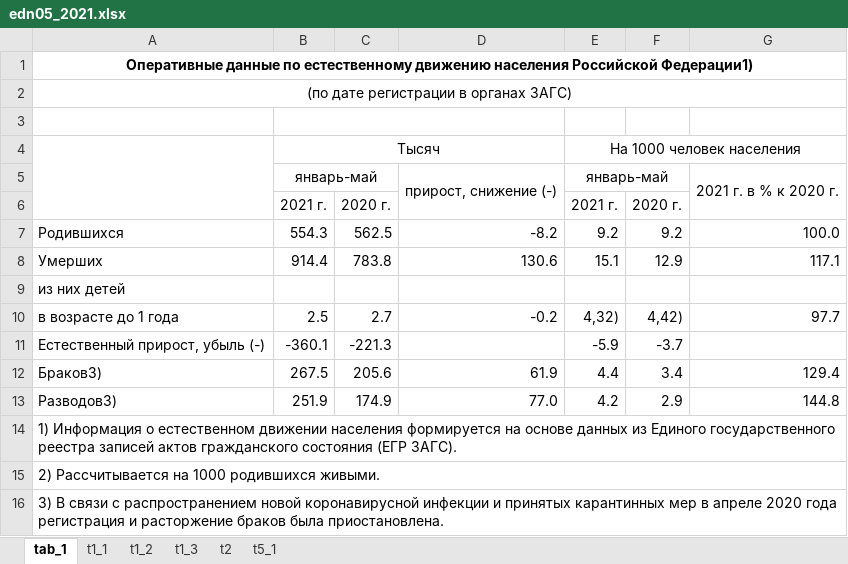
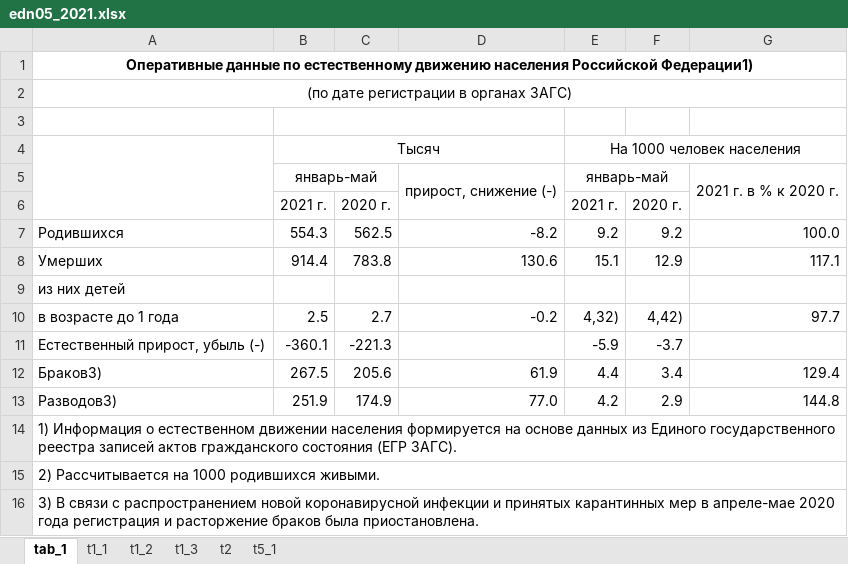
Before and after one commit to dkobak/excess-mortality, an Excel workbook: russian-data/edn05_2021.xlsx, sheet tab_1, drawn as a sheet; values as stored, in another font and other column widths than the file's, no borders; the diff names each change by its address in the sheet, - before the commit and + after, or states it on an @@ line.

```diff
--- a/russian-data/edn05_2021.xlsx (sheet tab_1)
+++ b/russian-data/edn05_2021.xlsx (sheet tab_1)
-A16: …мер в апреле 2020 года…
+A16: …мер в апреле-мае 2020 года…
```
Also changed, not shown: sheet t5_1, 15 other files.
